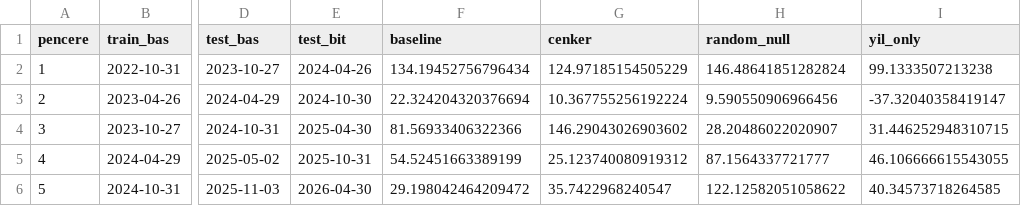
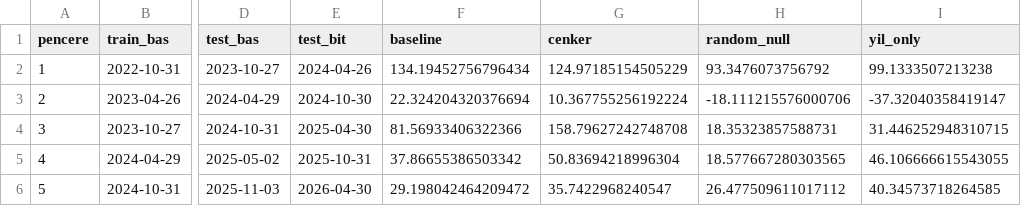
Before and after one commit to BbrCkn/tefas-web, a CSV file: de_walkforward_test/results/walkforward_summary.csv, drawn as a sheet; only a part is shown, gaps mark what is left out; the diff names each change by its address in the sheet, - before the commit and + after, or states it on an @@ line.

```diff
--- a/de_walkforward_test/results/walkforward_summary.csv
+++ b/de_walkforward_test/results/walkforward_summary.csv
-H2 (random_null): 146.48641851282824
+H2 (random_null): 93.3476073756792
-H3 (random_null): 9.590550906966456
+H3 (random_null): -18.111215576000706
-G4 (cenker): 146.29043026903602
+G4 (cenker): 158.79627242748708
-H4 (random_null): 28.20486022020907
+H4 (random_null): 18.35323857588731
-F5 (baseline): 54.52451663389199
+F5 (baseline): 37.86655386503342
-G5 (cenker): 25.123740080919312
+G5 (cenker): 50.83694218996304
-H5 (random_null): 87.1564337721777
+H5 (random_null): 18.577667280303565
-H6 (random_null): 122.12582051058622
+H6 (random_null): 26.477509611017112
```
Also changed, not shown: 1 other file.
